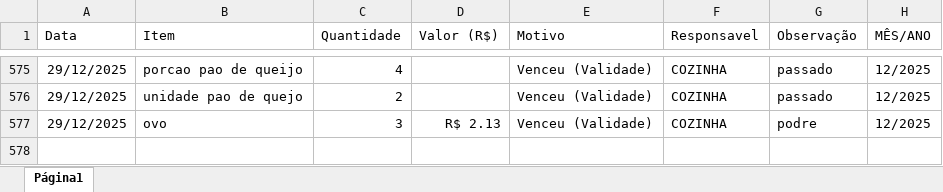
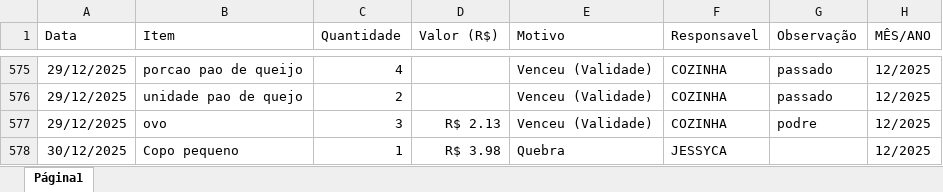
Before and after one commit to alexpereira82log-ui/scada_cafe, an Excel workbook: base_cinema_perdas.xlsx, sheet Página1, drawn as a sheet; only a part is shown, gaps mark what is left out; values as stored, in another font and other column widths than the file's, no borders; charts and pictures not drawn; the diff names each change by its address in the sheet, - before the commit and + after, or states it on an @@ line.

```diff
--- a/base_cinema_perdas.xlsx (sheet Página1)
+++ b/base_cinema_perdas.xlsx (sheet Página1)
+row 578: 30/12/2025 | Copo pequeno | 1 | R$ 3.98 | Quebra | JESSYCA |  | 12/2025
```
Also changed, not shown: base_cinema.xlsx, base_cinema_comissao.xlsx, 1 other file.
